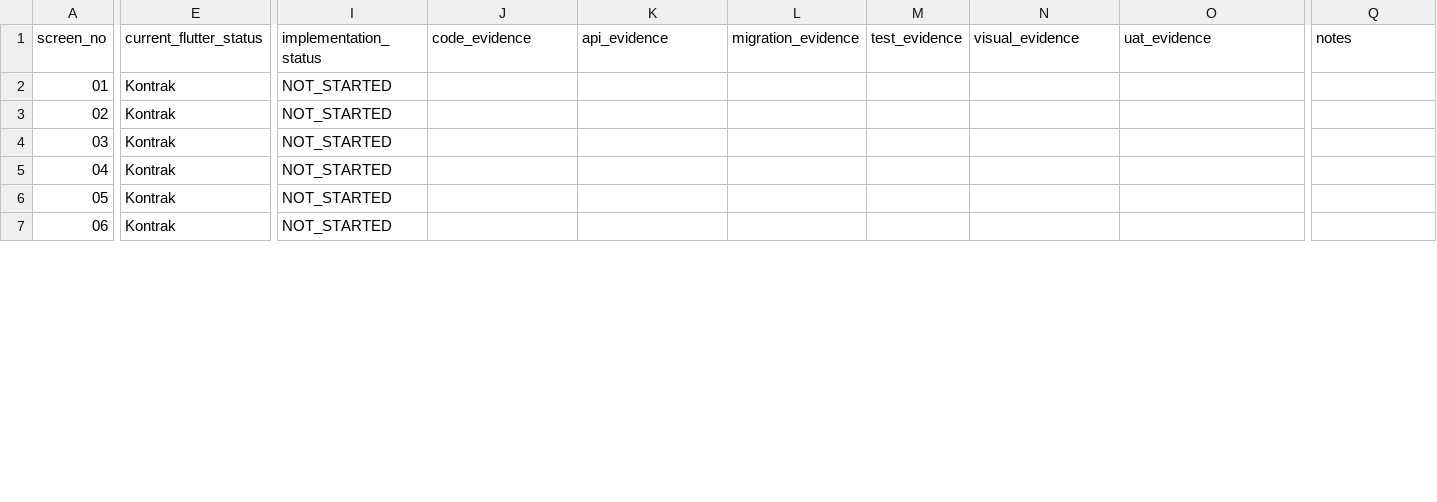
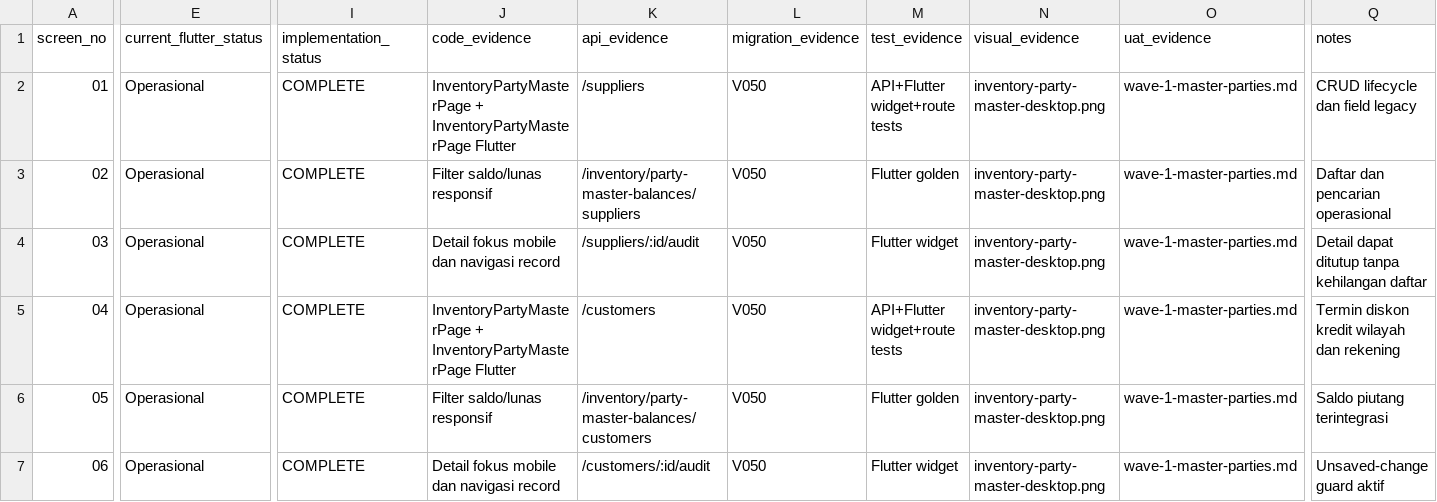
Before and after one commit to Zishof/eBisnis, a CSV file: docs/implementation/inventory-sales-48/requirement-ledger.csv, drawn as a sheet; only a part is shown, gaps mark what is left out; the diff covers the shown part only; the diff names each change by its address in the sheet, - before the commit and + after, or states it on an @@ line.

Commit message:
feat(inventory): complete party master parity wave

```diff
--- a/docs/implementation/inventory-sales-48/requirement-ledger.csv
+++ b/docs/implementation/inventory-sales-48/requirement-ledger.csv
-E2:E7 (current_flutter_status): Kontrak
+E2:E7 (current_flutter_status): Operasional
-I2:I7 (implementation_status): NOT_STARTED
+I2:I7 (implementation_status): COMPLETE
-J2 (code_evidence): (empty)
+J2 (code_evidence): InventoryPartyMasterPage + InventoryPartyMasterPage Flutter
-K2 (api_evidence): (empty)
+K2 (api_evidence): /suppliers
-L2:L7 (migration_evidence): (empty)
+L2:L7 (migration_evidence): V050
-M2 (test_evidence): (empty)
+M2 (test_evidence): API+Flutter widget+route tests
-N2:N7 (visual_evidence): (empty)
+N2:N7 (visual_evidence): inventory-party-master-desktop.png
-O2:O7 (uat_evidence): (empty)
+O2:O7 (uat_evidence): wave-1-master-parties.md
-Q2 (notes): (empty)
+Q2 (notes): CRUD lifecycle dan field legacy
-J3 (code_evidence): (empty)
+J3 (code_evidence): Filter saldo/lunas responsif
-K3 (api_evidence): (empty)
+K3 (api_evidence): /inventory/party-master-balances/suppliers
-M3 (test_evidence): (empty)
+M3 (test_evidence): Flutter golden
-Q3 (notes): (empty)
+Q3 (notes): Daftar dan pencarian operasional
-J4 (code_evidence): (empty)
+J4 (code_evidence): Detail fokus mobile dan navigasi record
-K4 (api_evidence): (empty)
+K4 (api_evidence): /suppliers/:id/audit
-M4 (test_evidence): (empty)
+M4 (test_evidence): Flutter widget
-Q4 (notes): (empty)
+Q4 (notes): Detail dapat ditutup tanpa kehilangan daftar
-J5 (code_evidence): (empty)
+J5 (code_evidence): InventoryPartyMasterPage + InventoryPartyMasterPage Flutter
-K5 (api_evidence): (empty)
+K5 (api_evidence): /customers
-M5 (test_evidence): (empty)
+M5 (test_evidence): API+Flutter widget+route tests
-Q5 (notes): (empty)
+Q5 (notes): Termin diskon kredit wilayah dan rekening
-J6 (code_evidence): (empty)
+J6 (code_evidence): Filter saldo/lunas responsif
-K6 (api_evidence): (empty)
+K6 (api_evidence): /inventory/party-master-balances/customers
-M6 (test_evidence): (empty)
+M6 (test_evidence): Flutter golden
-Q6 (notes): (empty)
+Q6 (notes): Saldo piutang terintegrasi
-J7 (code_evidence): (empty)
+J7 (code_evidence): Detail fokus mobile dan navigasi record
-K7 (api_evidence): (empty)
+K7 (api_evidence): /customers/:id/audit
-M7 (test_evidence): (empty)
+M7 (test_evidence): Flutter widget
-Q7 (notes): (empty)
+Q7 (notes): Unsaved-change guard aktif
```
Also changed, not shown: 9 edited cells elsewhere in this file, 21 other files.
